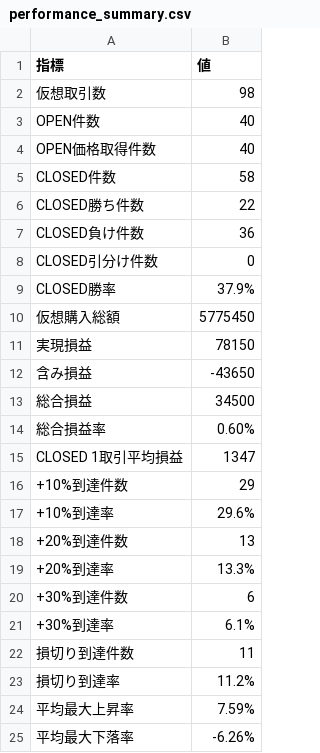
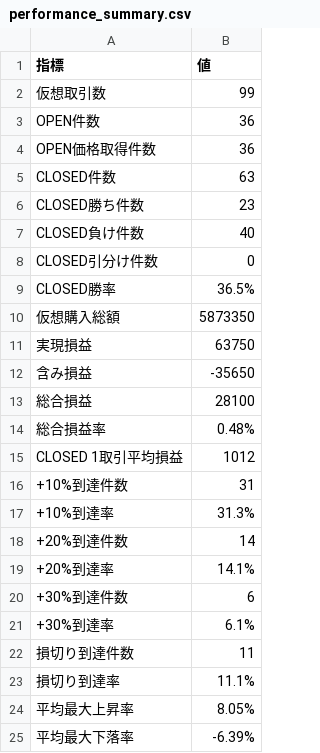
Before and after one commit to rikubell0954-del/stock-monito, a CSV file: results/performance_summary.csv, drawn as a sheet.

```diff
--- a/results/performance_summary.csv
+++ b/results/performance_summary.csv
@@ -1,20 +1,20 @@
 指標,値
-仮想取引数,98
-OPEN件数,40
-OPEN価格取得件数,40
-CLOSED件数,58
-CLOSED勝ち件数,22
-CLOSED負け件数,36
+仮想取引数,99
+OPEN件数,36
+OPEN価格取得件数,36
+CLOSED件数,63
+CLOSED勝ち件数,23
+CLOSED負け件数,40
 CLOSED引分け件数,0
-CLOSED勝率,37.9%
-仮想購入総額,5775450
-実現損益,78150
-含み損益,-43650
-総合損益,34500
-総合損益率,0.60%
-CLOSED 1取引平均損益,1347
-+10%到達件数,29
-+10%到達率,29.6%
-+20%到達件数,13
-+20%到達率,13.3%
+CLOSED勝率,36.5%
+仮想購入総額,5873350
+実現損益,63750
+含み損益,-35650
+総合損益,28100
+総合損益率,0.48%
+CLOSED 1取引平均損益,1012
++10%到達件数,31
++10%到達率,31.3%
++20%到達件数,14
++20%到達率,14.1%
 +30%到達件数,6
@@ -22,4 +22,4 @@ CLOSED 1取引平均損益,1347
 損切り到達件数,11
-損切り到達率,11.2%
-平均最大上昇率,7.59%
-平均最大下落率,-6.26%
+損切り到達率,11.1%
+平均最大上昇率,8.05%
+平均最大下落率,-6.39%
```
Also changed, not shown: results/market_regime.csv, results/market_regime_history.csv, 10 other files.
